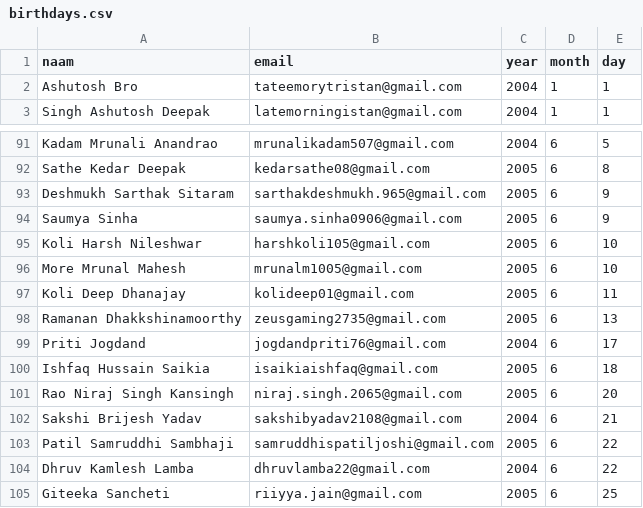
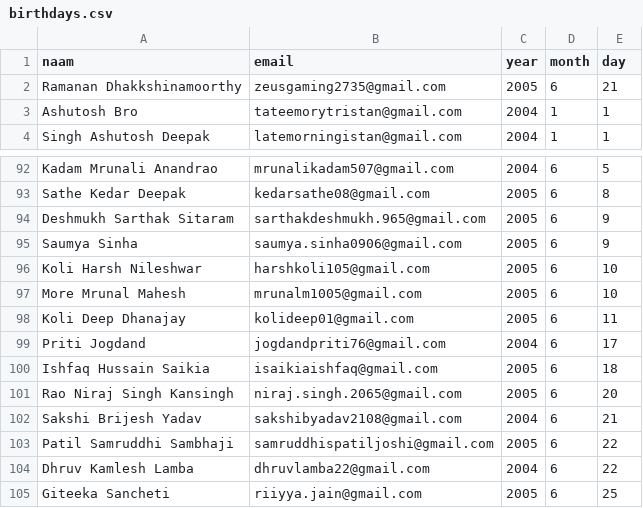
Before and after one commit to ramanan-2735/Ramanans-Birthday-Bot-, a CSV file: birthday-wisher-normal-start/birthdays.csv, drawn as a sheet; only a part is shown, gaps mark what is left out; removed rows and columns are numbered as before the commit, all else as after; the diff names each change by its address in the sheet, - before the commit and + after, or states it on an @@ line.

Commit message:
Implement owner notification email and update Ramanan's birthday to June 21

```diff
--- a/birthday-wisher-normal-start/birthdays.csv
+++ b/birthday-wisher-normal-start/birthdays.csv
+row 2: Ramanan Dhakkshinamoorthy | zeusgaming2735@gmail.com | 2005 | 6 | 21
-row 98: Ramanan Dhakkshinamoorthy | zeusgaming2735@gmail.com | 2005 | 6 | 13
```
Also changed, not shown: 1 other file.
